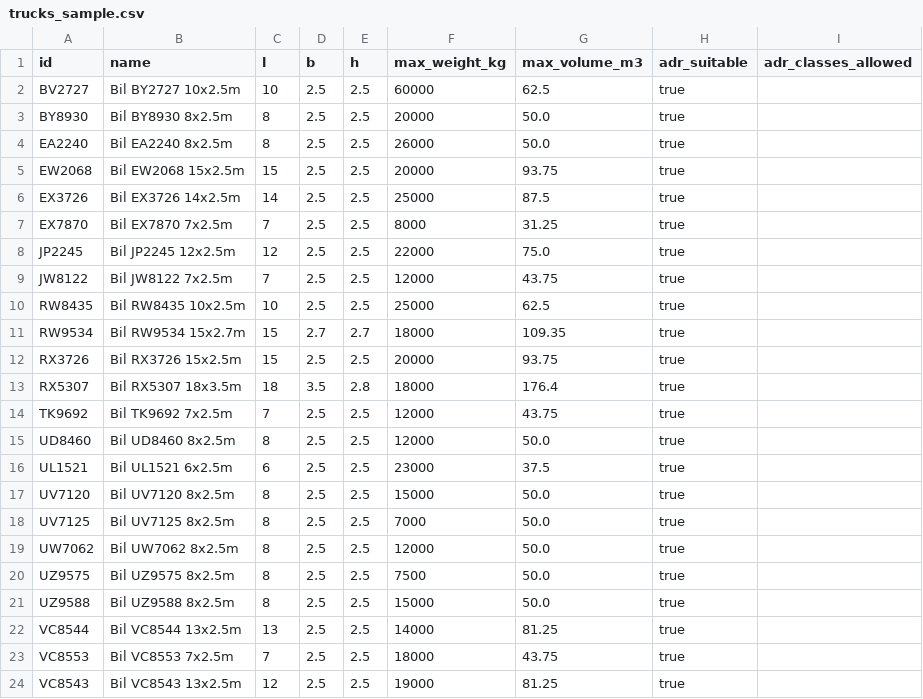
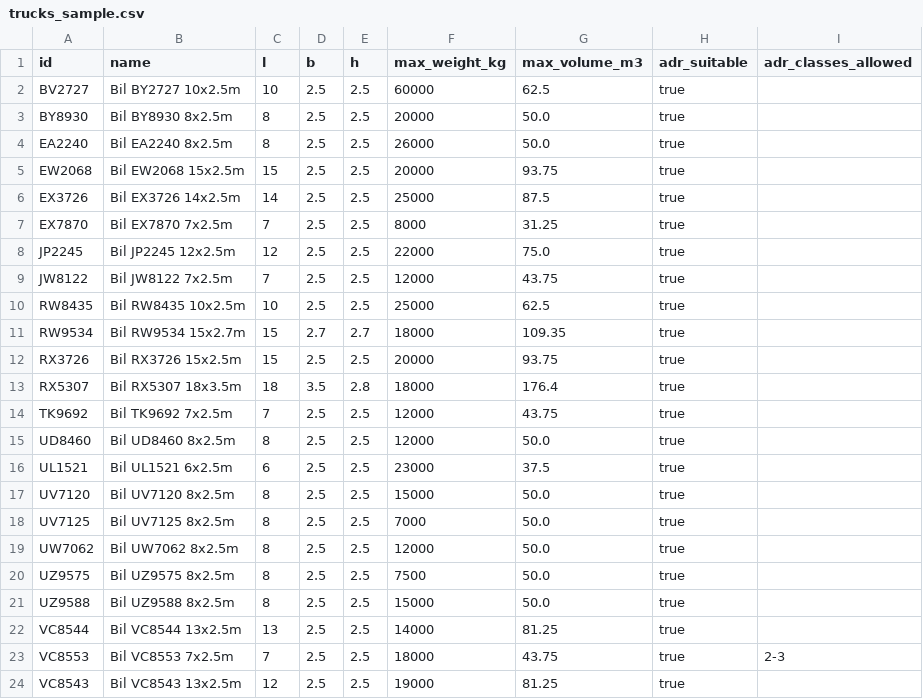
Before and after one commit to SajjanPaudel/Goods-optimisation-v2, a CSV file: trucks_sample.csv, drawn as a sheet.

```diff
--- a/trucks_sample.csv
+++ b/trucks_sample.csv
@@ -22,3 +22,3 @@ UZ9588,Bil UZ9588 8x2.5m,8,2.5,2.5,15000,50.0,true,
 VC8544,Bil VC8544 13x2.5m,13,2.5,2.5,14000,81.25,true,
-VC8553,Bil VC8553 7x2.5m,7,2.5,2.5,18000,43.75,true,
+VC8553,Bil VC8553 7x2.5m,7,2.5,2.5,18000,43.75,true,2-3
 VC8543,Bil VC8543 13x2.5m,12,2.5,2.5,19000,81.25,true,
```
Also changed, not shown: goods_sample.csv, 2 other files.
